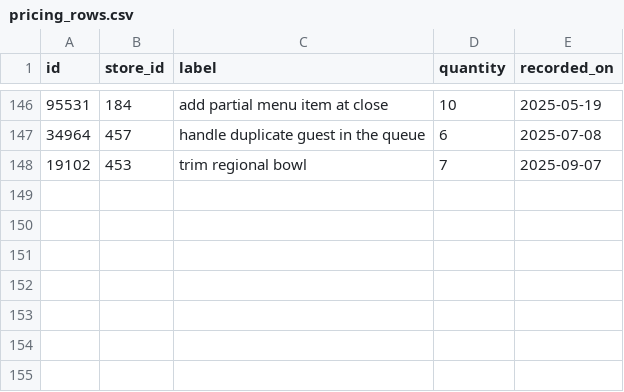
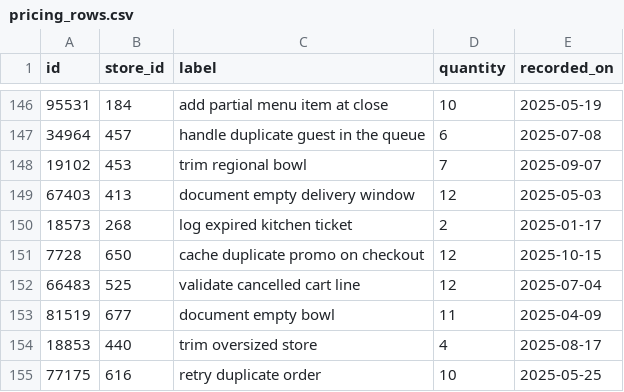
Before and after one commit to wwtdigital/copperpot-pricing-pipeline, a CSV file: seeds/generated/pricing_rows.csv, drawn as a sheet; only a part is shown, gaps mark what is left out; the diff names each change by its address in the sheet, - before the commit and + after, or states it on an @@ line.

```diff
--- a/seeds/generated/pricing_rows.csv
+++ b/seeds/generated/pricing_rows.csv
+row 149: 67403 | 413 | document empty delivery window | 12 | 2025-05-03
+row 150: 18573 | 268 | log expired kitchen ticket | 2 | 2025-01-17
+row 151: 7728 | 650 | cache duplicate promo on checkout | 12 | 2025-10-15
+row 152: 66483 | 525 | validate cancelled cart line | 12 | 2025-07-04
+row 153: 81519 | 677 | document empty bowl | 11 | 2025-04-09
+row 154: 18853 | 440 | trim oversized store | 4 | 2025-08-17
+row 155: 77175 | 616 | retry duplicate order | 10 | 2025-05-25
```
Also changed, not shown: 1 other file.
